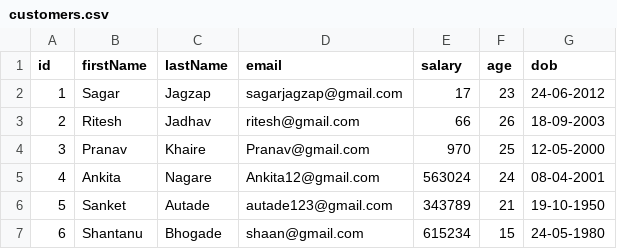
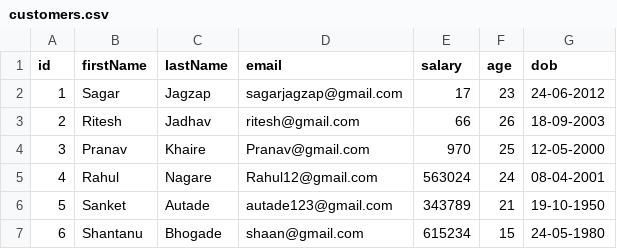
Before and after one commit to jagzapsagar/springbatchdemo, a CSV file: src/main/resources/customers.csv, drawn as a sheet.

Commit message:
First commit

```diff
--- a/src/main/resources/customers.csv
+++ b/src/main/resources/customers.csv
@@ -4,3 +4,3 @@ id,firstName,lastName,email,salary,age,dob
 3,Pranav,Khaire,Pranav@gmail.com,970,25,12-05-2000
-4,Ankita,Nagare,Ankita12@gmail.com,563024,24,08-04-2001
+4,Rahul,Nagare,Rahul12@gmail.com,563024,24,08-04-2001
 5,Sanket,Autade,autade123@gmail.com,343789,21,19-10-1950
```
